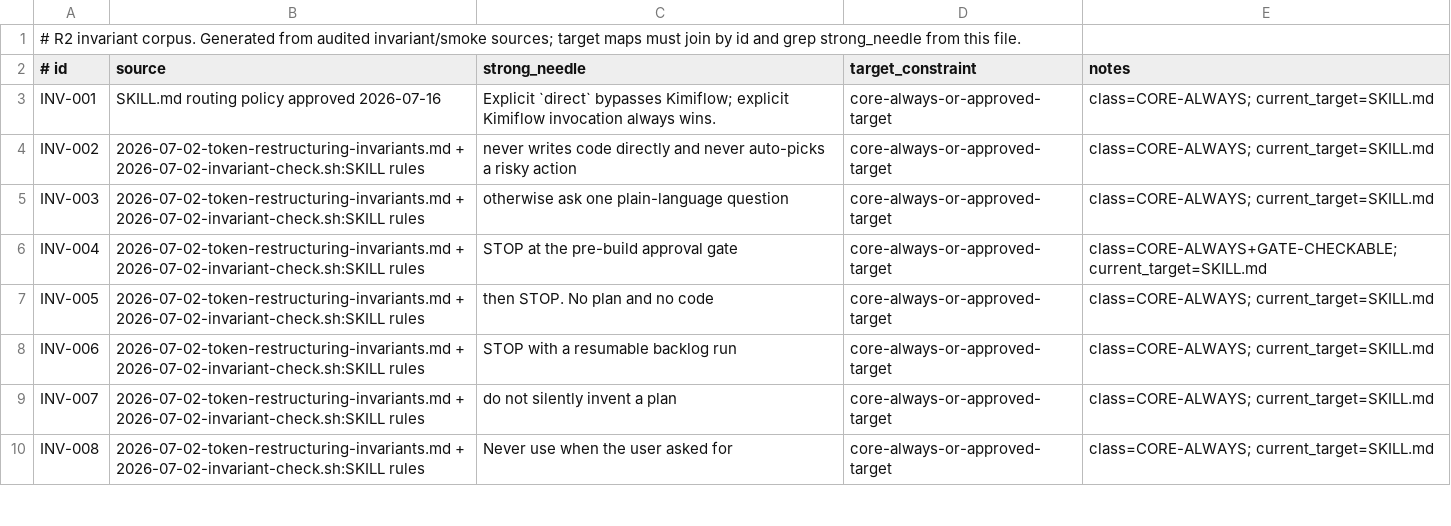
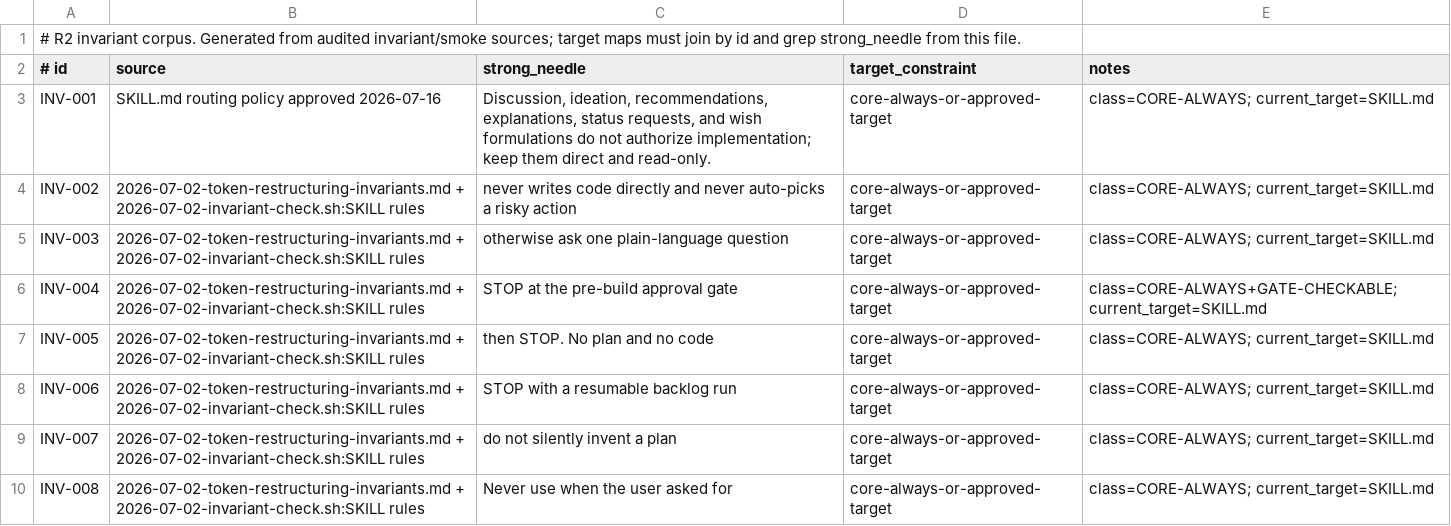
Before and after one commit to kimikonapps/kimiflow, a TSV file: docs/superpowers/plans/2026-07-02-invariant-corpus.tsv, drawn as a sheet; only a part is shown.

```diff
--- a/docs/superpowers/plans/2026-07-02-invariant-corpus.tsv
+++ b/docs/superpowers/plans/2026-07-02-invariant-corpus.tsv
@@ -2,3 +2,3 @@
 # id	source	strong_needle	target_constraint	notes
-INV-001	SKILL.md routing policy approved 2026-07-16	Explicit `direct` bypasses Kimiflow; explicit Kimiflow invocation always wins.	core-always-or-approved-target	class=CORE-ALWAYS; current_target=SKILL.md
+INV-001	SKILL.md routing policy approved 2026-07-16	Discussion, ideation, recommendations, explanations, status requests, and wish formulations do not authorize implementation; keep them direct and read-only.	core-always-or-approved-target	class=CORE-ALWAYS; current_target=SKILL.md
 INV-002	2026-07-02-token-restructuring-invariants.md + 2026-07-02-invariant-check.sh:SKILL rules	never writes code directly and never auto-picks a risky action	core-always-or-approved-target	class=CORE-ALWAYS; current_target=SKILL.md
```
Also changed, not shown: docs/superpowers/plans/2026-07-02-invariant-targets.tsv, 8 other files.
